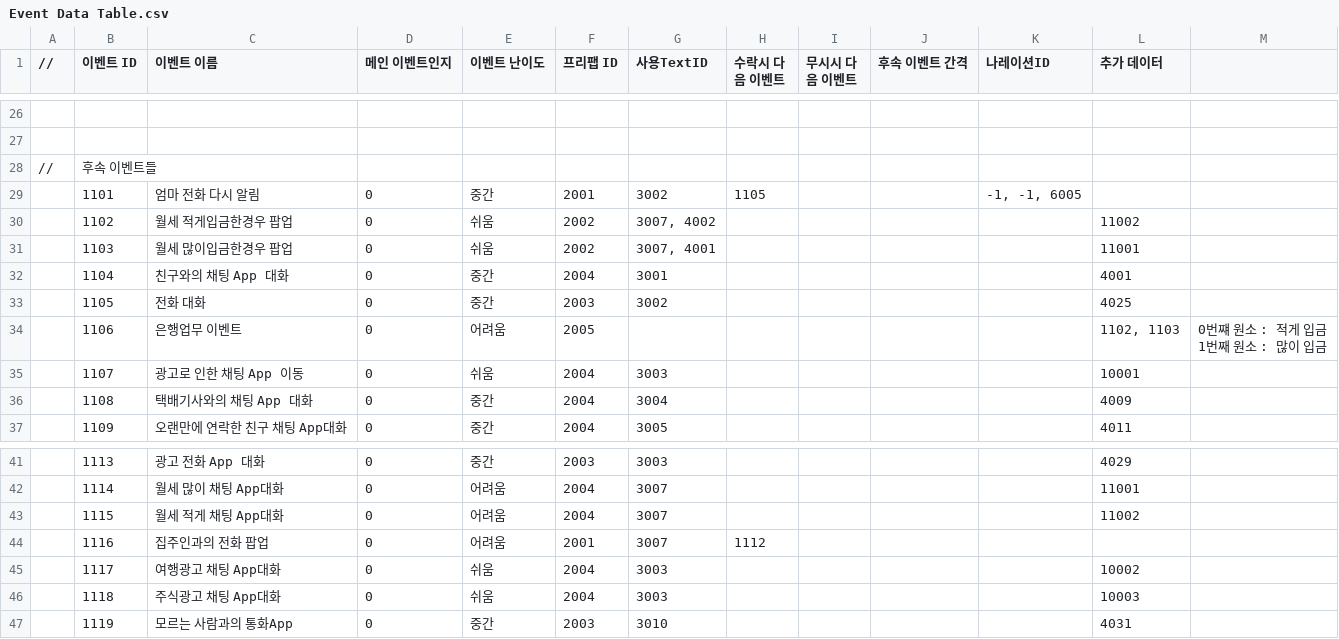
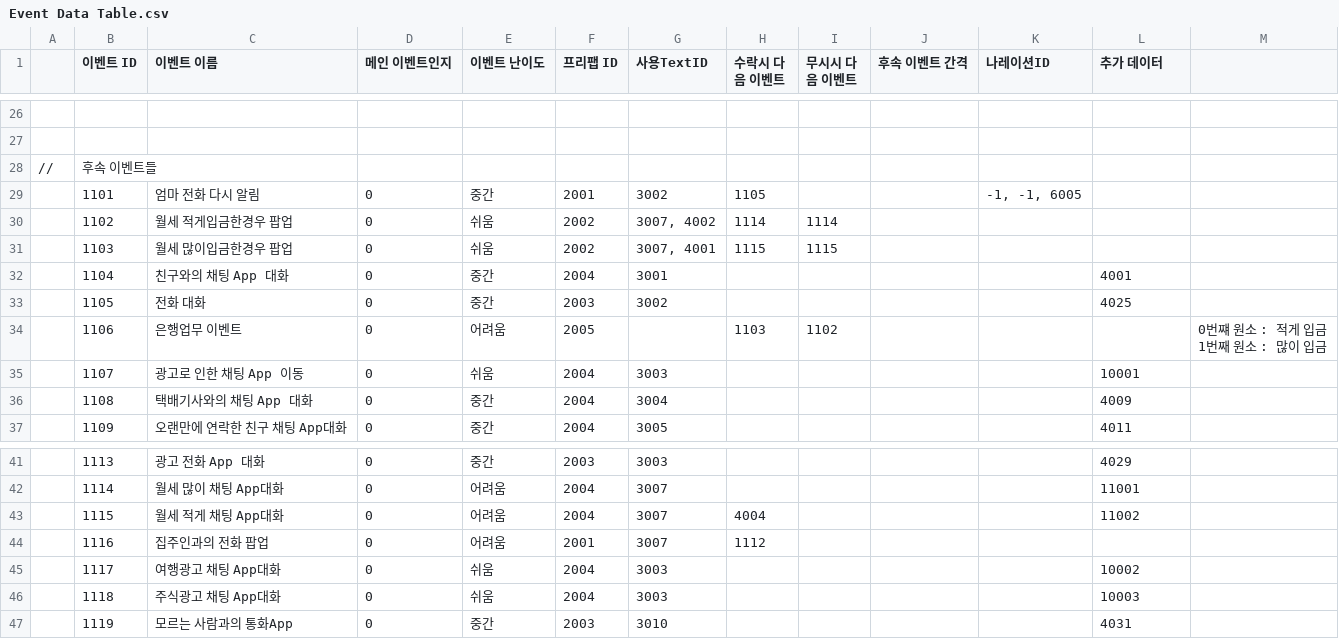
Before and after one commit to weariness00/Mandle_10Minute_Game, a CSV file: Neglect/Assets/Resources/Quest/Event Data Table.csv, drawn as a sheet; only a part is shown, gaps mark what is left out; the diff names each change by its address in the sheet, - before the commit and + after, or states it on an @@ line.

```diff
--- a/Neglect/Assets/Resources/Quest/Event Data Table.csv
+++ b/Neglect/Assets/Resources/Quest/Event Data Table.csv
-A1: //
+A1: (empty)
-H30 (수락시 다음 이벤트): (empty)
+H30 (수락시 다음 이벤트): 1114
-I30 (무시시 다음 이벤트): (empty)
+I30 (무시시 다음 이벤트): 1114
-L30 (추가 데이터): 11002
+L30 (추가 데이터): (empty)
-H31 (수락시 다음 이벤트): (empty)
+H31 (수락시 다음 이벤트): 1115
-I31 (무시시 다음 이벤트): (empty)
+I31 (무시시 다음 이벤트): 1115
-L31 (추가 데이터): 11001
+L31 (추가 데이터): (empty)
-H34 (수락시 다음 이벤트): (empty)
+H34 (수락시 다음 이벤트): 1103
-I34 (무시시 다음 이벤트): (empty)
+I34 (무시시 다음 이벤트): 1102
-L34 (추가 데이터): 1102, 1103
+L34 (추가 데이터): (empty)
-H43 (수락시 다음 이벤트): (empty)
+H43 (수락시 다음 이벤트): 4004
```
Also changed, not shown: 4 other files.
